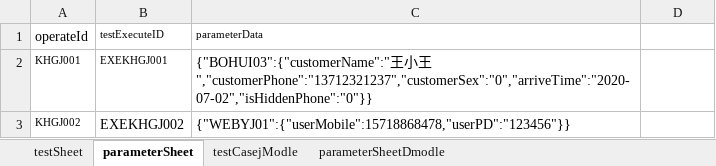
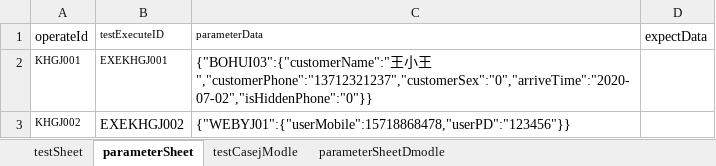
Before and after one commit to laixijun/hopsapi_test1, an Excel workbook: testcase/testCaseAll/testCase.xlsx, sheet parameterSheet, drawn as a sheet; values as stored, in another font and other column widths than the file's, no borders; the diff names each change by its address in the sheet, - before the commit and + after, or states it on an @@ line.

```diff
--- a/testcase/testCaseAll/testCase.xlsx (sheet parameterSheet)
+++ b/testcase/testCaseAll/testCase.xlsx (sheet parameterSheet)
-D1: (empty)
+D1: expectData
```
Also changed, not shown: sheet testSheet, 6 other files.
